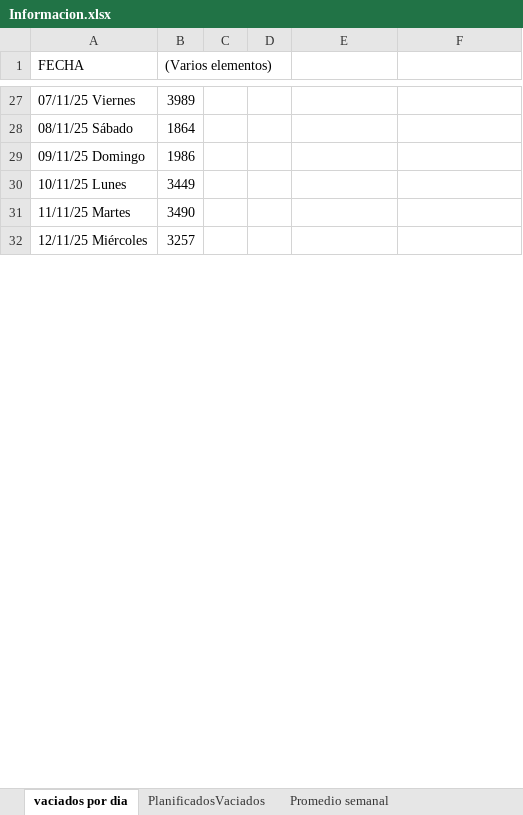
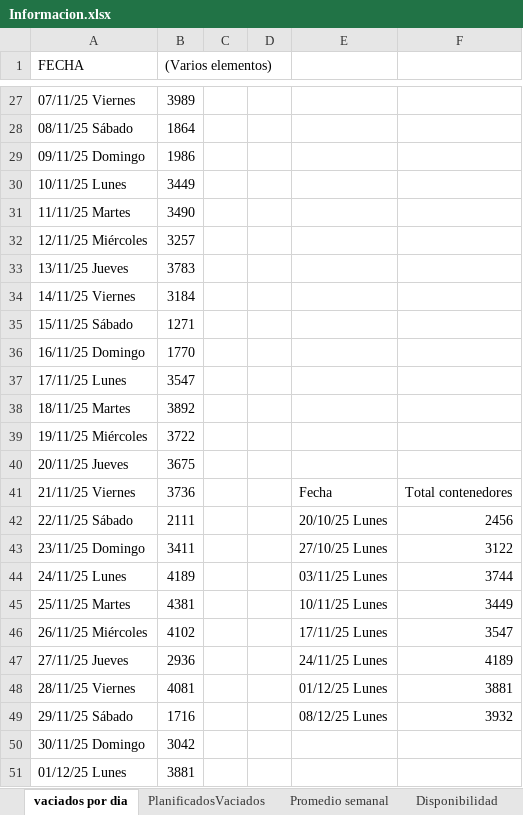
Before and after one commit to liottinicolas/APP, an Excel workbook: scripts/visitados/Informacion.xlsx, sheet vaciados por dia, drawn as a sheet; only a part is shown, gaps mark what is left out; values as stored, in another font and other column widths than the file's, no borders; charts and pictures and table styles not drawn; the diff covers the shown part only; the diff names each change by its address in the sheet, - before the commit and + after, or states it on an @@ line.

```diff
--- a/scripts/visitados/Informacion.xlsx (sheet vaciados por dia)
+++ b/scripts/visitados/Informacion.xlsx (sheet vaciados por dia)
@@ sheet tab unhidden: Disponibilidad @@
+row 33: 13/11/25 Jueves | 3783
+row 34: 14/11/25 Viernes | 3184
+row 35: 15/11/25 Sábado | 1271
+row 36: 16/11/25 Domingo | 1770
+row 37: 17/11/25 Lunes | 3547
+row 38: 18/11/25 Martes | 3892
+row 39: 19/11/25 Miércoles | 3722
+row 40: 20/11/25 Jueves | 3675
+row 41: 21/11/25 Viernes | 3736 |  |  | Fecha | Total contenedores
+row 42: 22/11/25 Sábado | 2111 |  |  | 20/10/25 Lunes | 2456
+row 43: 23/11/25 Domingo | 3411 |  |  | 27/10/25 Lunes | 3122
+row 44: 24/11/25 Lunes | 4189 |  |  | 03/11/25 Lunes | 3744
+row 45: 25/11/25 Martes | 4381 |  |  | 10/11/25 Lunes | 3449
+row 46: 26/11/25 Miércoles | 4102 |  |  | 17/11/25 Lunes | 3547
+row 47: 27/11/25 Jueves | 2936 |  |  | 24/11/25 Lunes | 4189
+row 48: 28/11/25 Viernes | 4081 |  |  | 01/12/25 Lunes | 3881
+row 49: 29/11/25 Sábado | 1716 |  |  | 08/12/25 Lunes | 3932
+row 50: 30/11/25 Domingo | 3042
+row 51: 01/12/25 Lunes | 3881
```
Also changed, not shown: 7 added rows, 12 removed rows and 1 edited cell elsewhere in this sheet, sheet PlanificadosVaciados, sheet Promedio semanal, charts or pictures, scripts/visitados/salida.xlsx, 24 other files.
